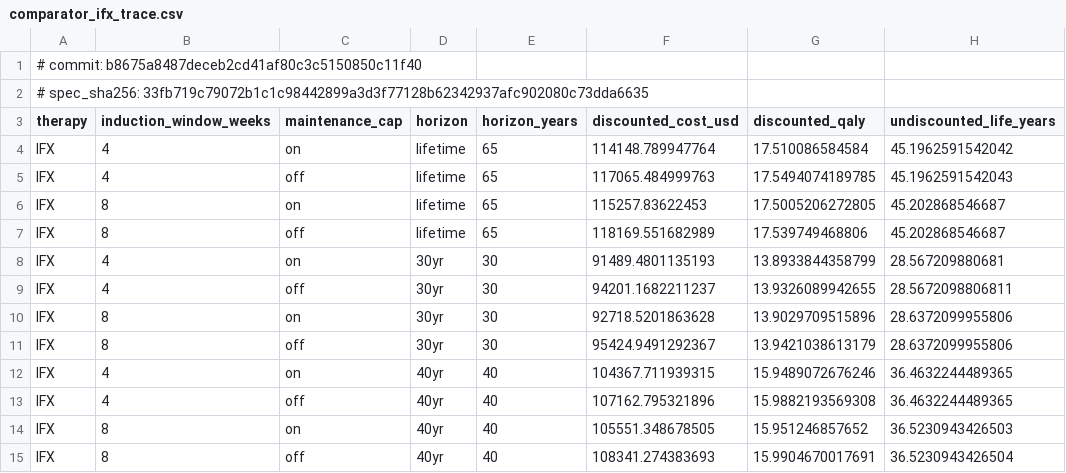
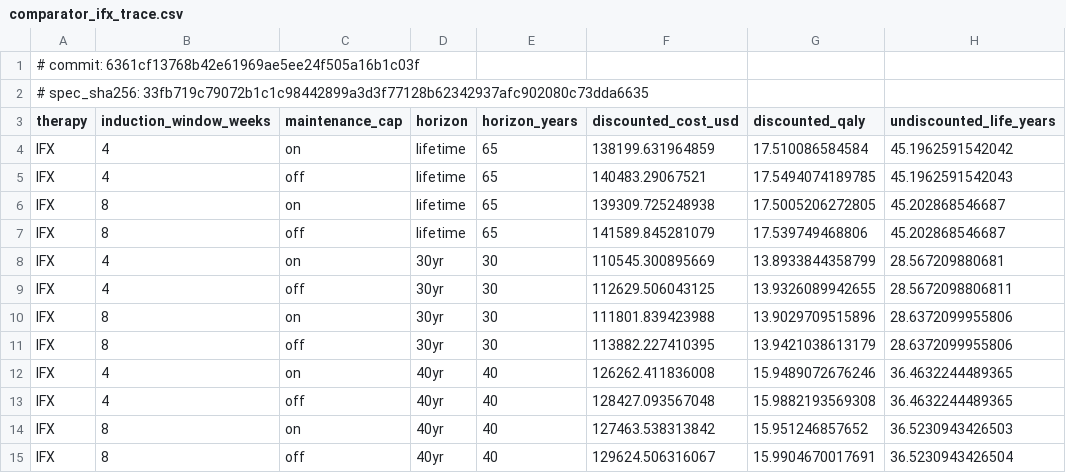
Before and after one commit to ebstone/treg-value, a CSV file: output/tables/comparator_ifx_trace.csv, drawn as a sheet; only a part is shown; the diff names each change by its address in the sheet, - before the commit and + after, or states it on an @@ line.

```diff
--- a/output/tables/comparator_ifx_trace.csv
+++ b/output/tables/comparator_ifx_trace.csv
-A1 (therapy): # commit: b8675a8487deceb2cd41af80c3c5150850c11f40
+A1 (therapy): # commit: 6361cf13768b42e61969ae5ee24f505a16b1c03f
-F4 (discounted_cost_usd): 114148.789947764
+F4 (discounted_cost_usd): 138199.631964859
-F5 (discounted_cost_usd): 117065.484999763
+F5 (discounted_cost_usd): 140483.29067521
-F6 (discounted_cost_usd): 115257.83622453
+F6 (discounted_cost_usd): 139309.725248938
-F7 (discounted_cost_usd): 118169.551682989
+F7 (discounted_cost_usd): 141589.845281079
-F8 (discounted_cost_usd): 91489.4801135193
+F8 (discounted_cost_usd): 110545.300895669
-F9 (discounted_cost_usd): 94201.1682211237
+F9 (discounted_cost_usd): 112629.506043125
-F10 (discounted_cost_usd): 92718.5201863628
+F10 (discounted_cost_usd): 111801.839423988
-F11 (discounted_cost_usd): 95424.9491292367
+F11 (discounted_cost_usd): 113882.227410395
-F12 (discounted_cost_usd): 104367.711939315
+F12 (discounted_cost_usd): 126262.411836008
-F13 (discounted_cost_usd): 107162.795321896
+F13 (discounted_cost_usd): 128427.093567048
-F14 (discounted_cost_usd): 105551.348678505
+F14 (discounted_cost_usd): 127463.538313842
-F15 (discounted_cost_usd): 108341.274383693
+F15 (discounted_cost_usd): 129624.506316067
```
Also changed, not shown: output/tables/analog_comparison_w4.csv, output/tables/comparator_ifx_validation.csv, 26 other files.
